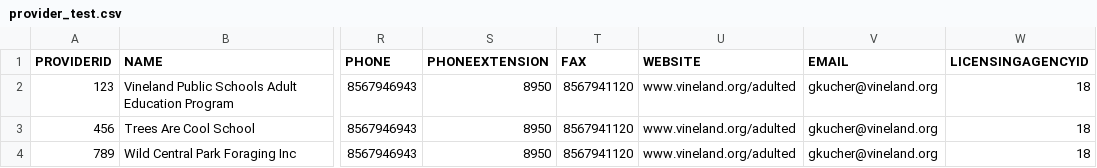
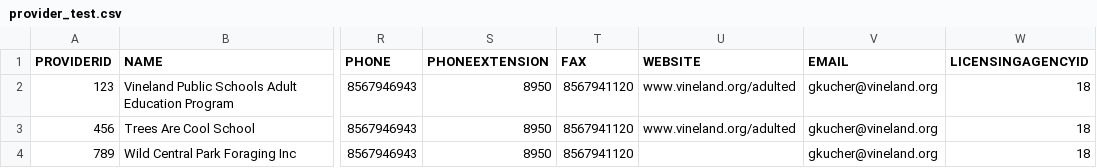
Before and after one commit to newjersey/dol-mcnj-main, a CSV file: backend/data/provider_test.csv, drawn as a sheet; only a part is shown, gaps mark what is left out; the diff names each change by its address in the sheet, - before the commit and + after, or states it on an @@ line.

Commit message:
Navigate to provider website from Training Page
    - add new domain object for Training
    - new Training Page and link from search results

    [Finishes #173717855]

```diff
--- a/backend/data/provider_test.csv
+++ b/backend/data/provider_test.csv
-U4 (WEBSITE): www.vineland.org/adulted
+U4 (WEBSITE): (empty)
```
Also changed, not shown: 31 other files.
